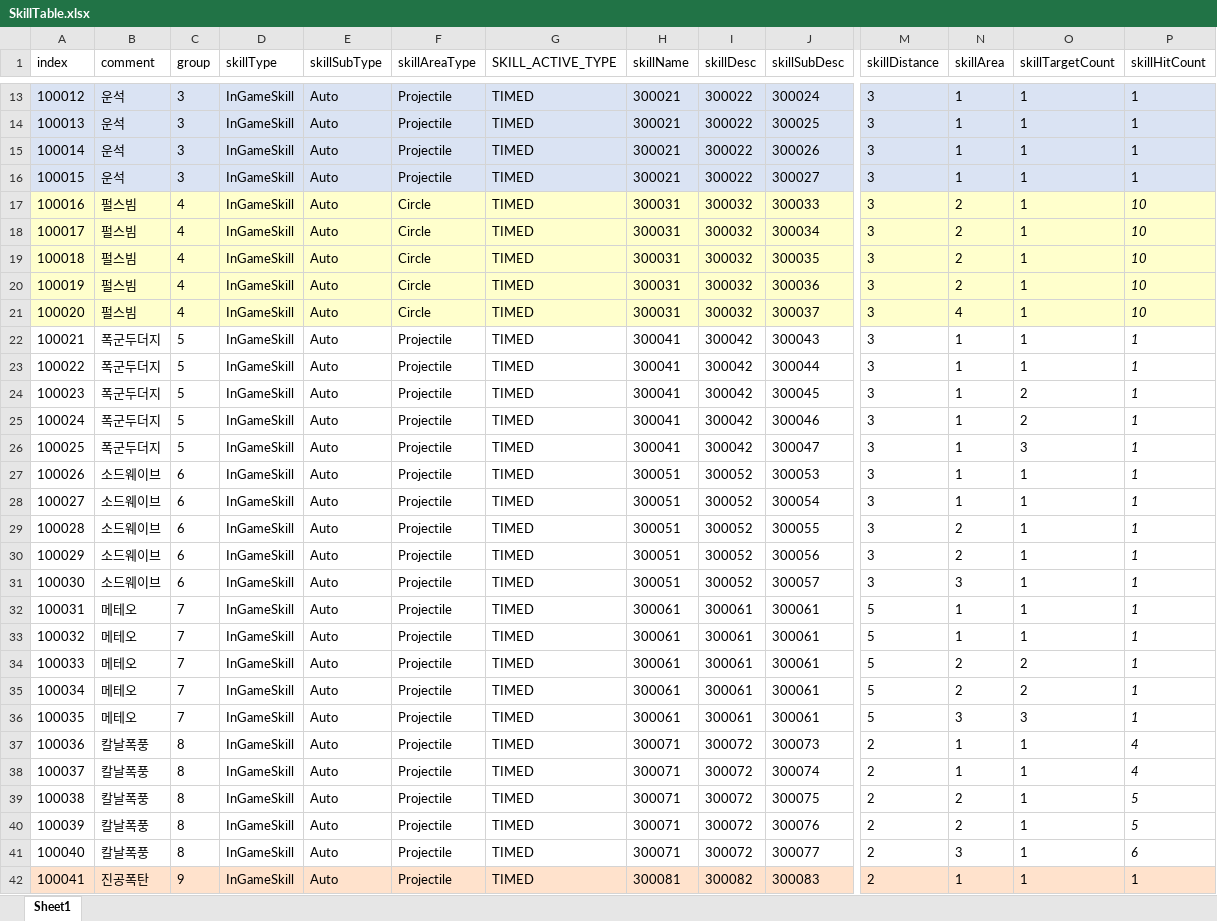
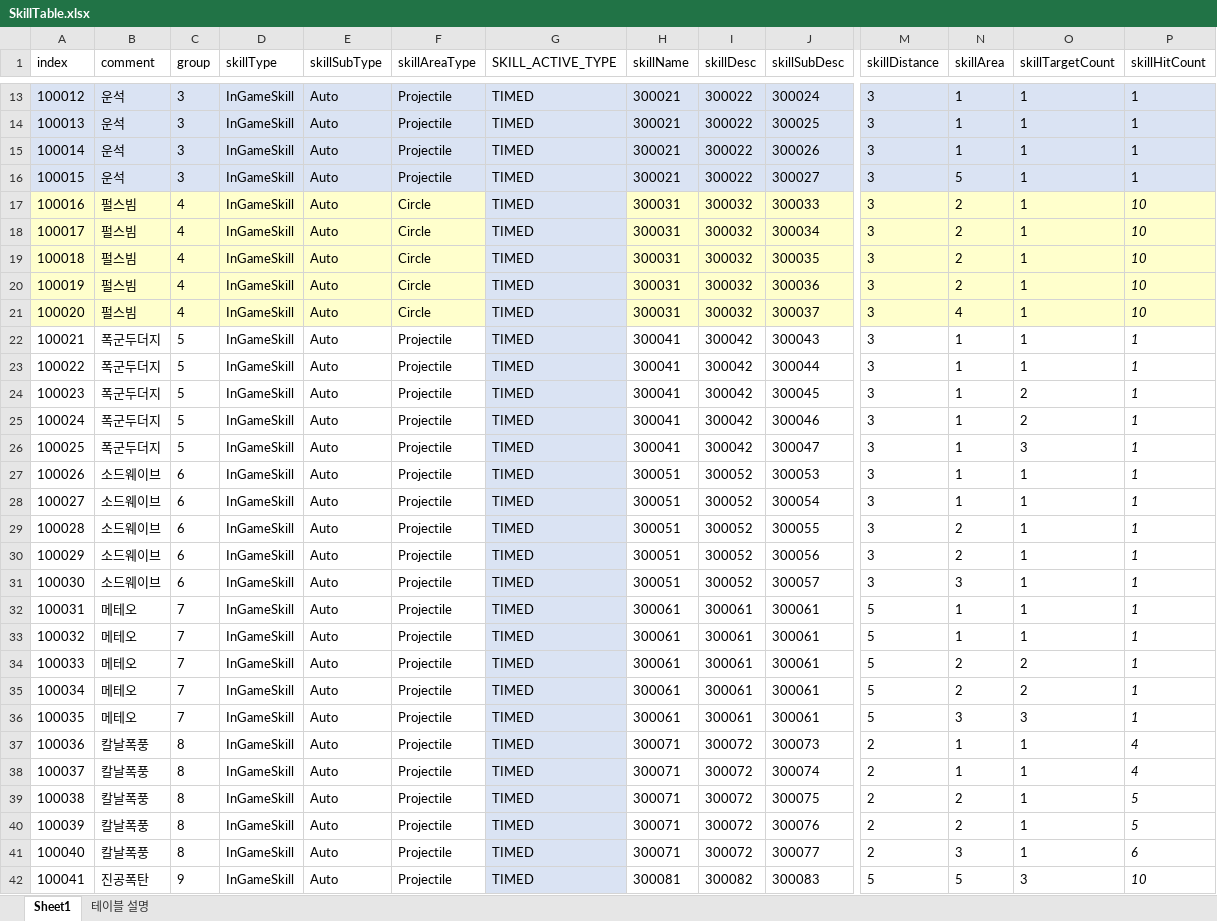
Before and after one commit to kwd465/Unknown, an Excel workbook: Unknown_Platypus/Table/SkillTable.xlsx, sheet Sheet1, drawn as a sheet; only a part is shown, gaps mark what is left out; values as stored, in another font and other column widths than the file's, no borders; charts and pictures not drawn; the diff covers the shown part only; the diff names each change by its address in the sheet, - before the commit and + after, or states it on an @@ line.

```diff
--- a/Unknown_Platypus/Table/SkillTable.xlsx (sheet Sheet1)
+++ b/Unknown_Platypus/Table/SkillTable.xlsx (sheet Sheet1)
+sheet tab: 테이블 설명
-N16 (skillArea): 1
+N16 (skillArea): 5
-G17:G21 fill: #FFFFCC
+G17:G21 fill: #DAE3F3
-G22:G41 fill: none
+G22:G41 fill: #DAE3F3
-A42:F42 fill: #FFE2CC
+A42:F42 fill: none
-G42 fill: #FFE2CC
+G42 fill: #DAE3F3
-H42:P42 fill: #FFE2CC
+H42:P42 fill: none
-M42 (skillDistance): 2
+M42 (skillDistance): 5
-N42 (skillArea): 1
+N42 (skillArea): 5
-O42 (skillTargetCount): 1
+O42 (skillTargetCount): 3
-P42 (skillHitCount): 1
+P42 (skillHitCount): 10
-P42 italic: off
+P42 italic: on
```
Also changed, not shown: 104 edited cells and cell formats elsewhere in this sheet, charts or pictures, 9 other files.
